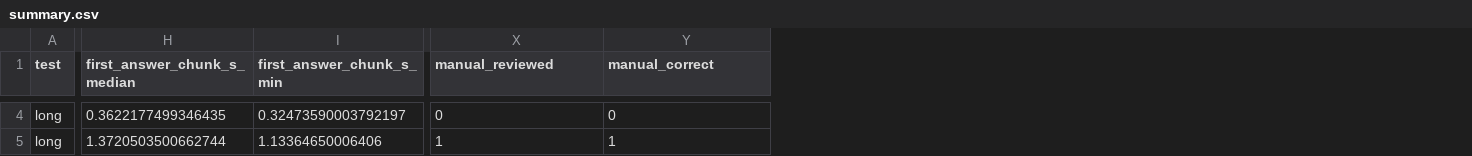
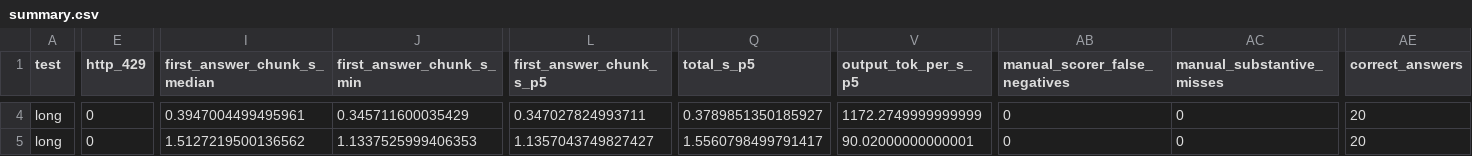
Before and after one commit to Sam-M345/Cerebras-inference-benchmark, a CSV file: results/summary.csv, drawn as a sheet; only a part is shown, gaps mark what is left out; addresses are those after the commit; the diff covers the shown part only; the diff names each change by its address in the sheet, - before the commit and + after, or states it on an @@ line.

```diff
--- a/results/summary.csv
+++ b/results/summary.csv
+column E (http_429), rows 4-5: 0 | 0
+column L (first_answer_chunk_s_p5), rows 4-5: 0.347027824993711 | 1.1357043749827427
+column Q (total_s_p5), rows 4-5: 0.3789851350185927 | 1.5560798499791417
+column V (output_tok_per_s_p5), rows 4-5: 1172.2749999999999 | 90.02000000000001
+column AE (correct_answers), rows 4-5: 20 | 20
-AB1: manual_reviewed
+AB1: manual_scorer_false_negatives
-AC1: manual_correct
+AC1: manual_substantive_misses
-I4 (first_answer_chunk_s_median): 0.3622177499346435
+I4 (first_answer_chunk_s_median): 0.3947004499495961
-J4 (first_answer_chunk_s_min): 0.32473590003792197
+J4 (first_answer_chunk_s_min): 0.345711600035429
-I5 (first_answer_chunk_s_median): 1.3720503500662744
+I5 (first_answer_chunk_s_median): 1.5127219500136562
-J5 (first_answer_chunk_s_min): 1.13364650006406
+J5 (first_answer_chunk_s_min): 1.1337525999406353
-AB5 (manual_scorer_false_negatives): 1
+AB5 (manual_scorer_false_negatives): 0
-AC5 (manual_substantive_misses): 1
+AC5 (manual_substantive_misses): 0
```
Also changed, not shown: 56 edited cells elsewhere in this file, 15 other files.
